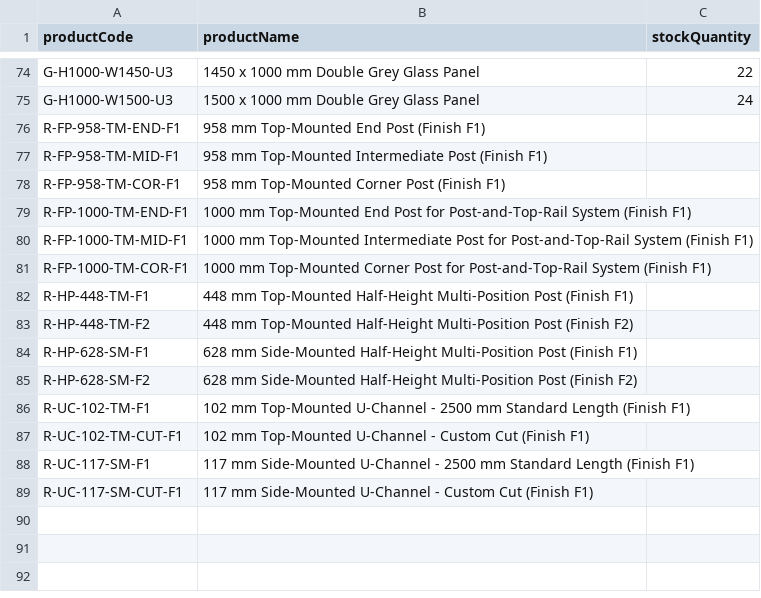
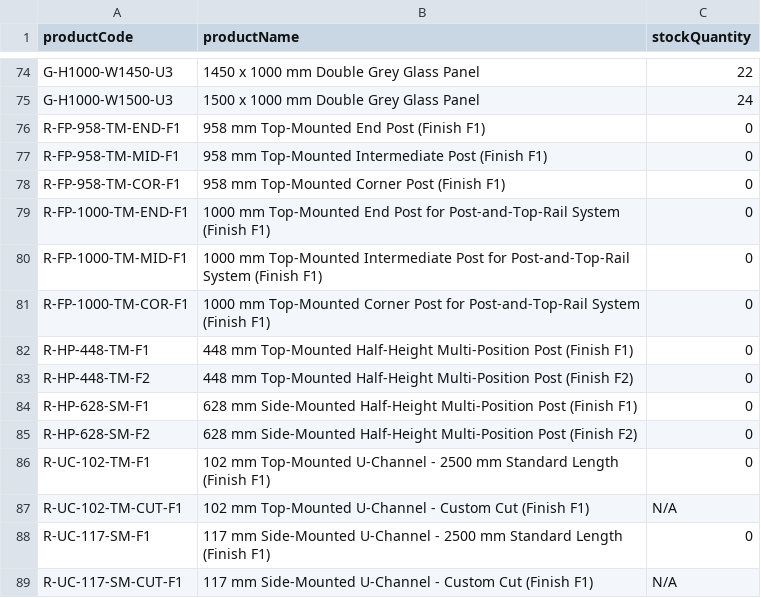
Before and after one commit to monttechkft/glass-railing-planner, a CSV file: data/product_stock.csv, drawn as a sheet; only a part is shown, gaps mark what is left out.

Commit message:
updated data format

```diff
--- a/data/product_stock.csv
+++ b/data/product_stock.csv
@@ -75,15 +75,15 @@ G-H1000-W1450-U3,1450 x 1000 mm Double Grey Glass Panel,22
 G-H1000-W1500-U3,1500 x 1000 mm Double Grey Glass Panel,24
-R-FP-958-TM-END-F1,958 mm Top-Mounted End Post (Finish F1),
-R-FP-958-TM-MID-F1,958 mm Top-Mounted Intermediate Post (Finish F1),
-R-FP-958-TM-COR-F1,958 mm Top-Mounted Corner Post (Finish F1),
-R-FP-1000-TM-END-F1,1000 mm Top-Mounted End Post for Post-and-Top-Rail System (Finish F1),
-R-FP-1000-TM-MID-F1,1000 mm Top-Mounted Intermediate Post for Post-and-Top-Rail System (Finish F1),
-R-FP-1000-TM-COR-F1,1000 mm Top-Mounted Corner Post for Post-and-Top-Rail System (Finish F1),
-R-HP-448-TM-F1,448 mm Top-Mounted Half-Height Multi-Position Post (Finish F1),
-R-HP-448-TM-F2,448 mm Top-Mounted Half-Height Multi-Position Post (Finish F2),
-R-HP-628-SM-F1,628 mm Side-Mounted Half-Height Multi-Position Post (Finish F1),
-R-HP-628-SM-F2,628 mm Side-Mounted Half-Height Multi-Position Post (Finish F2),
-R-UC-102-TM-F1,102 mm Top-Mounted U-Channel - 2500 mm Standard Length (Finish F1),
-R-UC-102-TM-CUT-F1,102 mm Top-Mounted U-Channel - Custom Cut (Finish F1),
-R-UC-117-SM-F1,117 mm Side-Mounted U-Channel - 2500 mm Standard Length (Finish F1),
-R-UC-117-SM-CUT-F1,117 mm Side-Mounted U-Channel - Custom Cut (Finish F1),
+R-FP-958-TM-END-F1,958 mm Top-Mounted End Post (Finish F1),0
+R-FP-958-TM-MID-F1,958 mm Top-Mounted Intermediate Post (Finish F1),0
+R-FP-958-TM-COR-F1,958 mm Top-Mounted Corner Post (Finish F1),0
+R-FP-1000-TM-END-F1,1000 mm Top-Mounted End Post for Post-and-Top-Rail System (Finish F1),0
+R-FP-1000-TM-MID-F1,1000 mm Top-Mounted Intermediate Post for Post-and-Top-Rail System (Finish F1),0
+R-FP-1000-TM-COR-F1,1000 mm Top-Mounted Corner Post for Post-and-Top-Rail System (Finish F1),0
+R-HP-448-TM-F1,448 mm Top-Mounted Half-Height Multi-Position Post (Finish F1),0
+R-HP-448-TM-F2,448 mm Top-Mounted Half-Height Multi-Position Post (Finish F2),0
+R-HP-628-SM-F1,628 mm Side-Mounted Half-Height Multi-Position Post (Finish F1),0
+R-HP-628-SM-F2,628 mm Side-Mounted Half-Height Multi-Position Post (Finish F2),0
+R-UC-102-TM-F1,102 mm Top-Mounted U-Channel - 2500 mm Standard Length (Finish F1),0
+R-UC-102-TM-CUT-F1,102 mm Top-Mounted U-Channel - Custom Cut (Finish F1),N/A
+R-UC-117-SM-F1,117 mm Side-Mounted U-Channel - 2500 mm Standard Length (Finish F1),0
+R-UC-117-SM-CUT-F1,117 mm Side-Mounted U-Channel - Custom Cut (Finish F1),N/A
```
Also changed, not shown: 5 other files.
